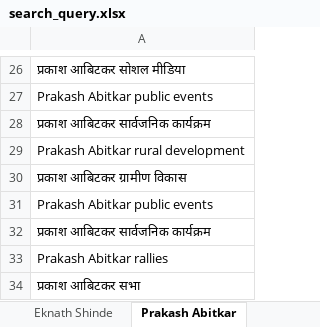
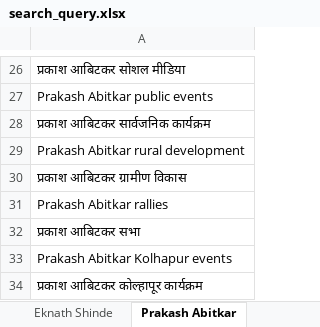
Before and after one commit to TheStrelemaLLP/Media-Monitoring-Pipeline, an Excel workbook: Input/search_query.xlsx, sheet Prakash Abitkar, drawn as a sheet; only a part is shown, gaps mark what is left out; the shorter side is filled out with more unchanged rows; values as stored, in another font and other column widths than the file's, no borders; removed rows and columns are numbered as before the commit, all else as after; the diff covers the shown part only; the diff names each change by its address in the sheet, - before the commit and + after, or states it on an @@ line.

```diff
--- a/Input/search_query.xlsx (sheet Prakash Abitkar)
+++ b/Input/search_query.xlsx (sheet Prakash Abitkar)
-row 31: Prakash Abitkar public events
-row 32: प्रकाश आबिटकर सार्वजनिक कार्यक्रम
```
Also changed, not shown: 125 added rows elsewhere in this sheet, sheet Shivraj Singh Chauhan, sheet Chandrakant Patil, sheet Ashish Shelar, sheet Ravindra Chavan, sheet Chandrashekhar Bawankule, sheet Devendra Fadnavis, 1 more sheet, other sheet tabs, Input/input_leaders.xlsx.
